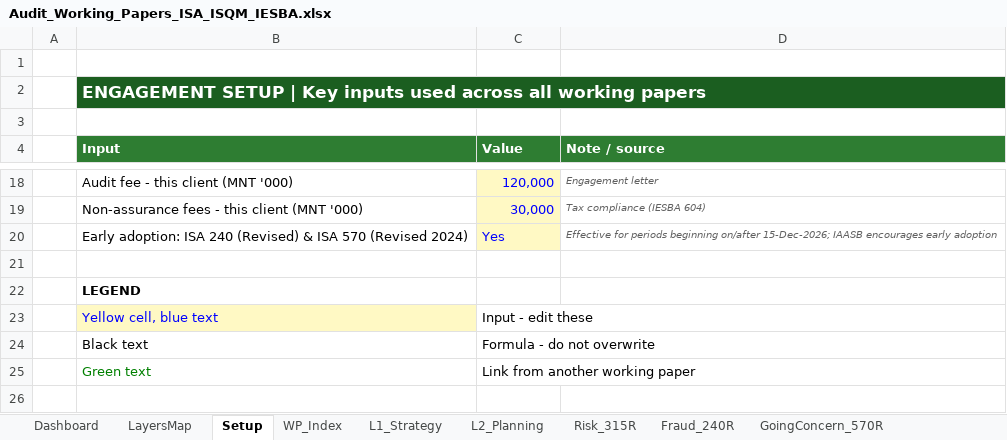
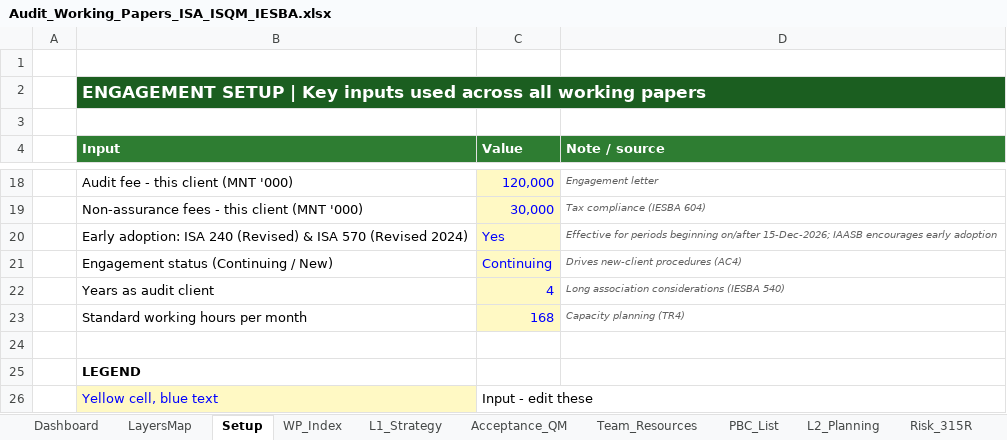
Before and after one commit to chenphat/phatchen, an Excel workbook: Audit_Working_Papers_ISA_ISQM_IESBA.xlsx, sheet Setup, drawn as a sheet; only a part is shown, gaps mark what is left out; the shorter side is filled out with more unchanged rows; values as stored, in another font and other column widths than the file's, no borders; the diff names each change by its address in the sheet, - before the commit and + after, or states it on an @@ line.

```diff
--- a/Audit_Working_Papers_ISA_ISQM_IESBA.xlsx (sheet Setup)
+++ b/Audit_Working_Papers_ISA_ISQM_IESBA.xlsx (sheet Setup)
+sheet tab: Acceptance_QM
+sheet tab: Team_Resources
+sheet tab: PBC_List
+row 21:  | Engagement status (Continuing / New) | Continuing | Drives new-client procedures (AC4)
+row 22:  | Years as audit client | 4 | Long association considerations (IESBA 540)
+row 23:  | Standard working hours per month | 168 | Capacity planning (TR4)
```
Also changed, not shown: sheet WP_Index, sheet Dashboard, sheet L1_Strategy, sheet DashData, sheet LayersMap, sheet Lists, 2 more sheets, formulas that keep their value, charts or pictures, 1 other file.
